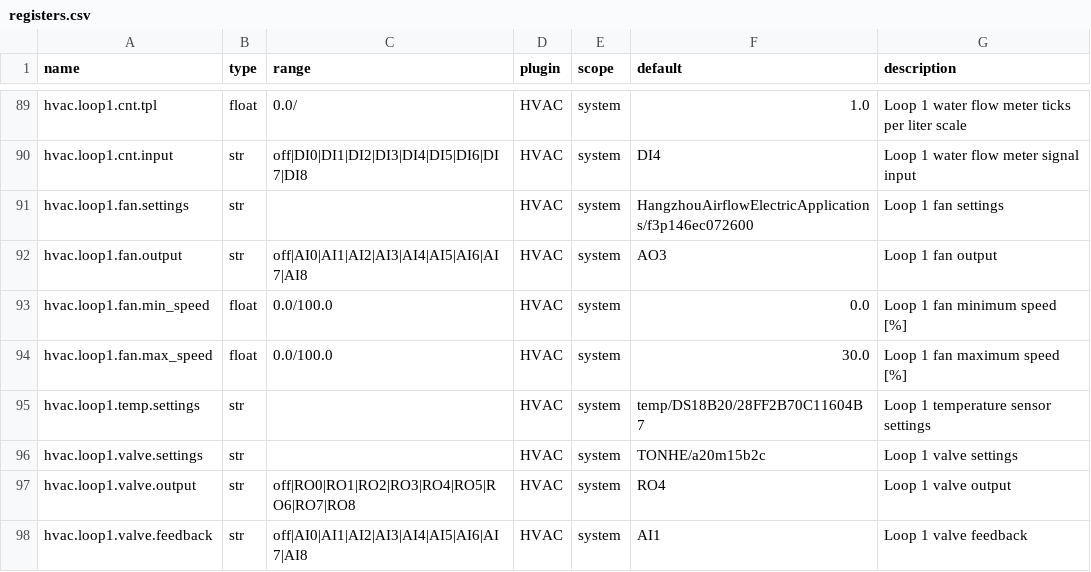
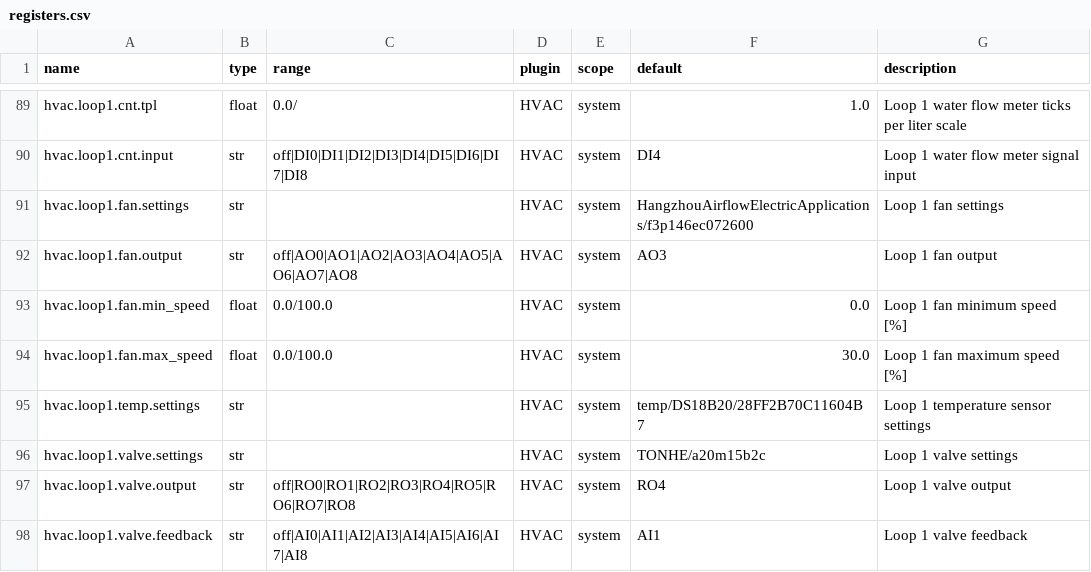
Before and after one commit to bgerp/ztm, a CSV file: registers.csv, drawn as a sheet; only a part is shown, gaps mark what is left out.

```diff
--- a/registers.csv
+++ b/registers.csv
@@ -91,3 +91,3 @@ hvac.loop1.cnt.input,str,off|DI0|DI1|DI2|DI3|DI4|DI5|DI6|DI7|DI8,HVAC,system,DI4
 hvac.loop1.fan.settings,str,,HVAC,system,HangzhouAirflowElectricApplications/f3p146ec072600,Loop 1 fan settings
-hvac.loop1.fan.output,str,off|AI0|AI1|AI2|AI3|AI4|AI5|AI6|AI7|AI8,HVAC,system,AO3,Loop 1 fan output
+hvac.loop1.fan.output,str,off|AO0|AO1|AO2|AO3|AO4|AO5|AO6|AO7|AO8,HVAC,system,AO3,Loop 1 fan output
 hvac.loop1.fan.min_speed,float,0.0/100.0,HVAC,system,0.0,Loop 1 fan minimum speed [%]
```
Also changed, not shown: 1 other file.
